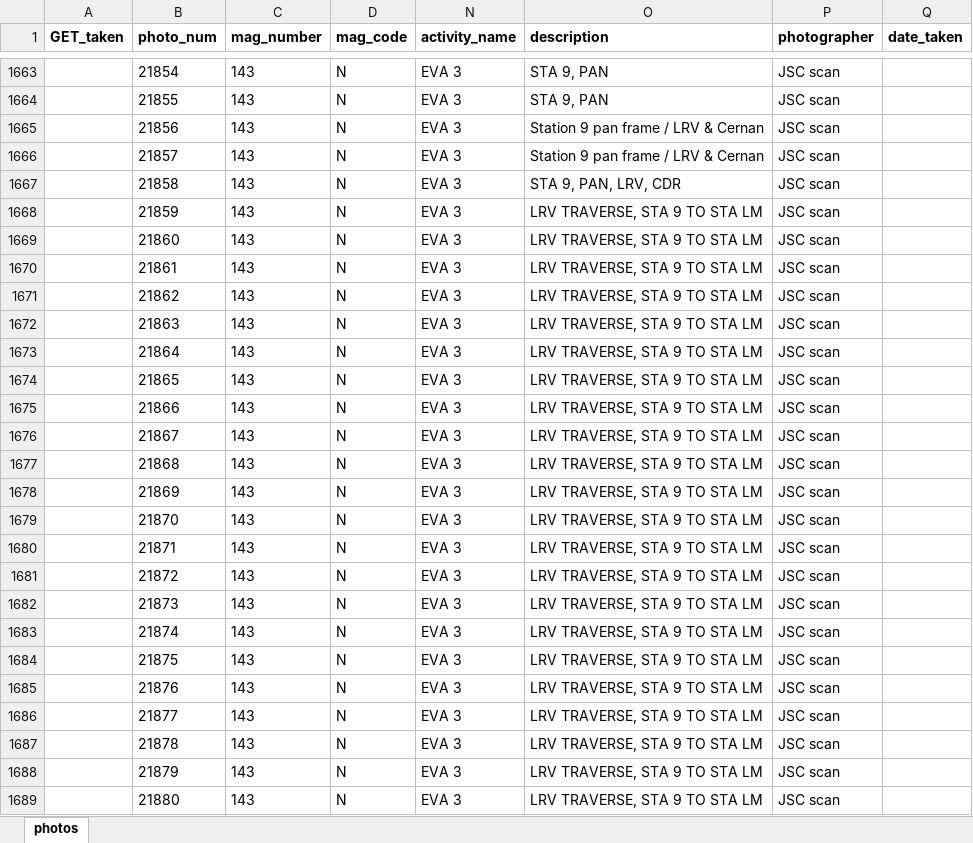
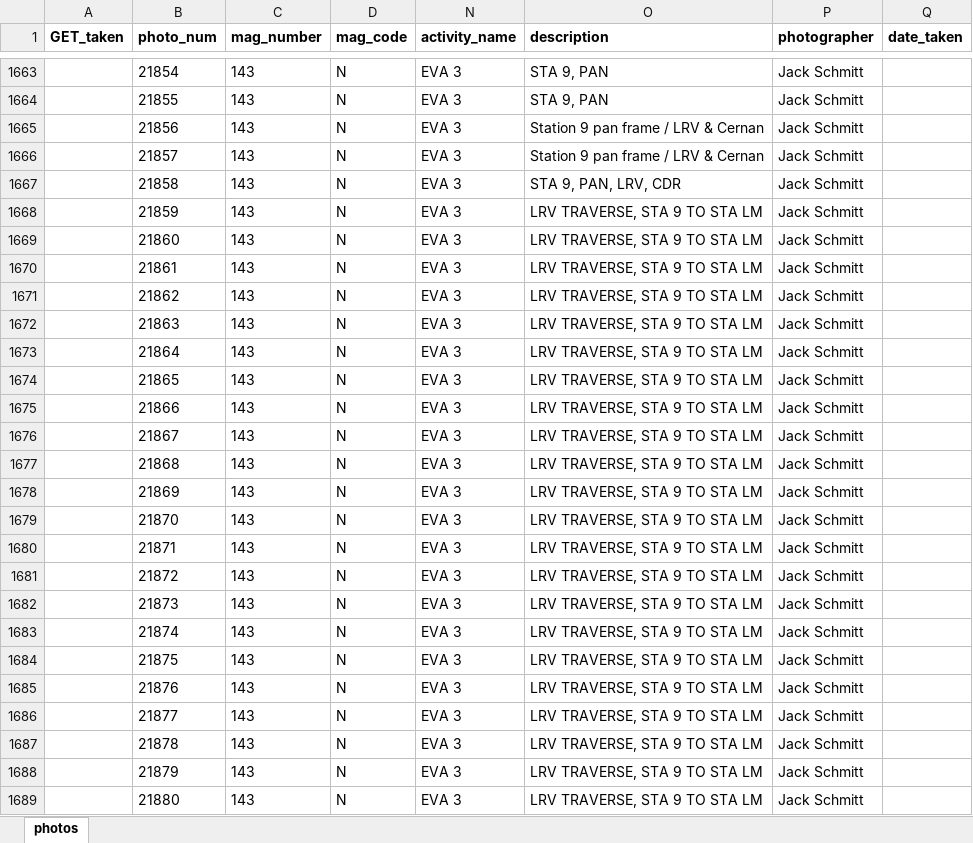
Before and after one commit to bfeist/ApolloInRealTime, an Excel workbook: MISSION_DATA/photos.xlsx, sheet photos, drawn as a sheet; only a part is shown, gaps mark what is left out; values as stored, in another font and other column widths than the file's, no borders; the diff covers the shown part only; the diff names each change by its address in the sheet, - before the commit and + after, or states it on an @@ line.

```diff
--- a/MISSION_DATA/photos.xlsx (sheet photos)
+++ b/MISSION_DATA/photos.xlsx (sheet photos)
-P1663:P1689 (photographer): JSC scan
+P1663:P1689 (photographer): Jack Schmitt
```
Also changed, not shown: 7 added rows, 4 removed rows and 135 edited cells elsewhere in this sheet, 9 other files.
